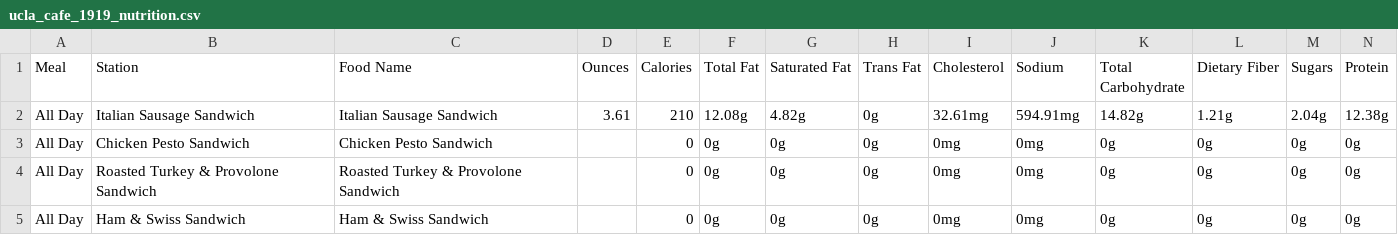
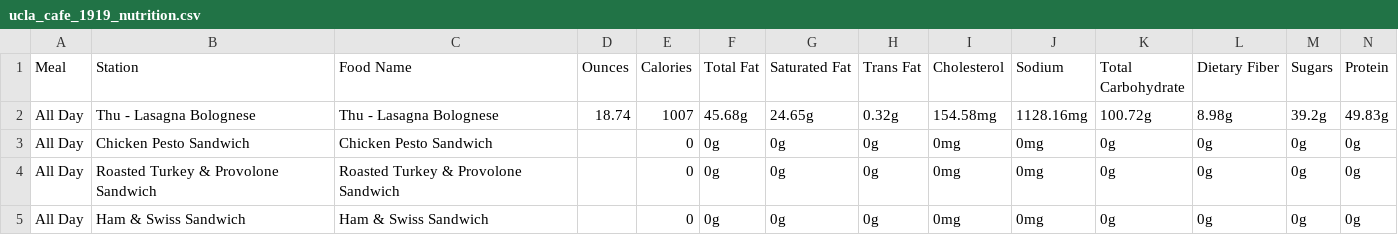
Before and after one commit to rishiprasad117-art/Bcal-UCLA, a CSV file: data/raw/ucla_cafe_1919_nutrition.csv, drawn as a sheet; only a part is shown; removed rows and columns are numbered as before the commit, all else as after; rows hold the shown columns only; the diff names each change by its address in the sheet, - before the commit and + after, or states it on an @@ line.

```diff
--- a/data/raw/ucla_cafe_1919_nutrition.csv
+++ b/data/raw/ucla_cafe_1919_nutrition.csv
-row 2: All Day | Italian Sausage Sandwich | Italian Sausage Sandwich | 3.61 | 210 | 12.08g | 4.82g | 0g | 32.61mg | 594.91mg | 14.82g | 1.21g | 2.04g | 12.38g
+row 2: All Day | Thu - Lasagna Bolognese | Thu - Lasagna Bolognese | 18.74 | 1007 | 45.68g | 24.65g | 0.32g | 154.58mg | 1128.16mg | 100.72g | 8.98g | 39.2g | 49.83g
```
Also changed, not shown: data/daily_menu.csv, data/food_tags.csv, 1 other file.
